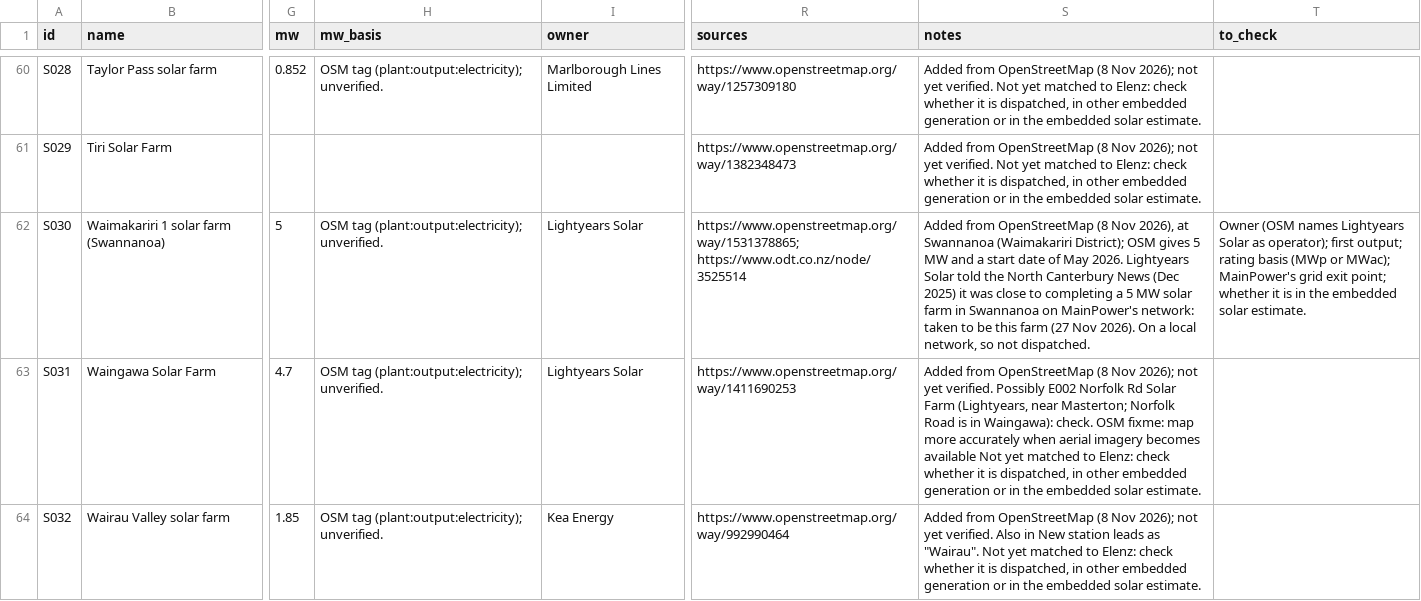
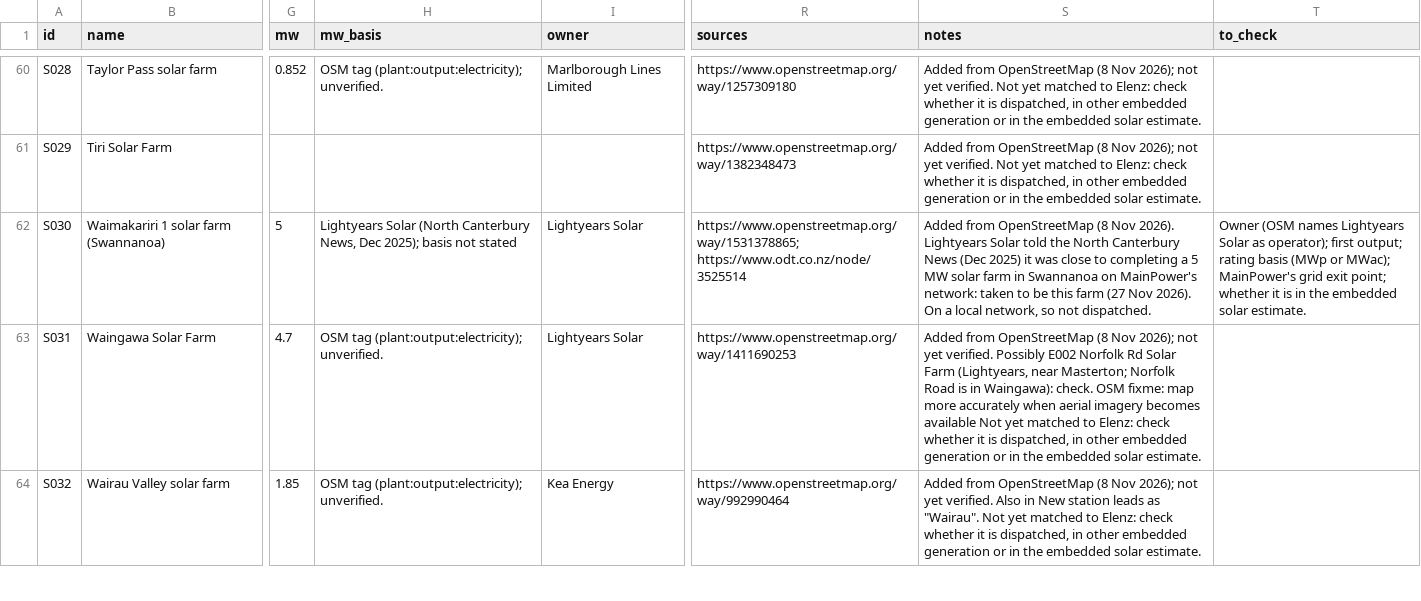
Before and after one commit to elenz-nz/elenz, a CSV file: facilities/station_leads.csv, drawn as a sheet; only a part is shown, gaps mark what is left out; the diff covers the shown part only; the diff names each change by its address in the sheet, - before the commit and + after, or states it on an @@ line.

```diff
--- a/facilities/station_leads.csv
+++ b/facilities/station_leads.csv
-H62 (mw_basis): OSM tag (plant:output:electricity); unverified.
+H62 (mw_basis): Lightyears Solar (North Canterbury News, Dec 2025); basis not stated
-S62 (notes): …(8 Nov 2026), at Swannanoa (Waimakariri District); OSM gives 5 MW and a start date of May 2026. Lightyears Solar…
+S62 (notes): …(8 Nov 2026). Lightyears Solar…
```
Also changed, not shown: 1 added row elsewhere in this file, 2 other files.
